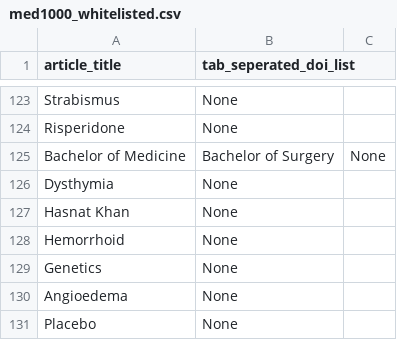
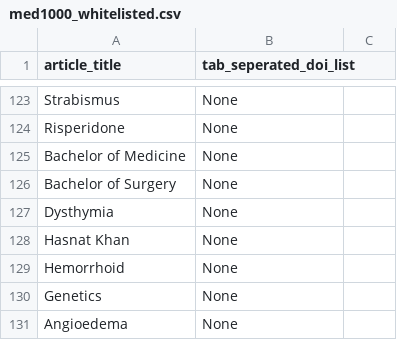
Before and after one commit to wpoa/OA-signalling, a CSV file: cite_doi_analysis/med1000_whitelisted.csv, drawn as a sheet; only a part is shown, gaps mark what is left out; the shorter side is filled out with more unchanged rows.

Commit message:
added missing data and newline

```diff
--- a/cite_doi_analysis/med1000_whitelisted.csv
+++ b/cite_doi_analysis/med1000_whitelisted.csv
@@ -124,3 +124,4 @@ Strabismus,None
 Risperidone,None
-Bachelor of Medicine, Bachelor of Surgery,None
+Bachelor of Medicine,None
+Bachelor of Surgery,None
 Dysthymia,None
```
